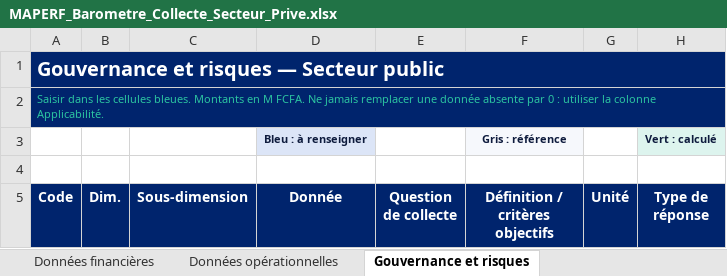
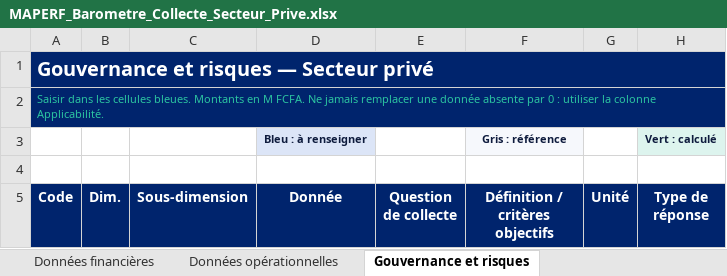
Before and after one commit to francisyaro/maperf, an Excel workbook: assets/docs/MAPERF_Barometre_Collecte_Secteur_Prive.xlsx, sheet Gouvernance et risques, drawn as a sheet; only a part is shown; values as stored, in another font and other column widths than the file's, no borders; conditional formats not drawn; the diff covers the shown part only; the diff names each change by its address in the sheet, - before the commit and + after, or states it on an @@ line.

Commit message:
feat(barometre-103-104): integration complete des 103 donnees Secteur public et 104 donnees Secteur prive issues des classeurs Excel officiels

```diff
--- a/assets/docs/MAPERF_Barometre_Collecte_Secteur_Prive.xlsx (sheet Gouvernance et risques)
+++ b/assets/docs/MAPERF_Barometre_Collecte_Secteur_Prive.xlsx (sheet Gouvernance et risques)
-A1 (Code): Gouvernance et risques — Secteur public
+A1 (Code): Gouvernance et risques — Secteur privé
```
Also changed, not shown: 1 removed row and 124 edited cells elsewhere in this sheet, sheet Export des données, sheet Dictionnaire des indicateurs, sheet Scoring provisoire, sheet Calcul des indicateurs, sheet Questionnaire de collecte, sheet Données financières, 10 more sheets, assets/docs/MAPERF_Barometre_Collecte_Secteur_Public.xlsx, 4 other files.
